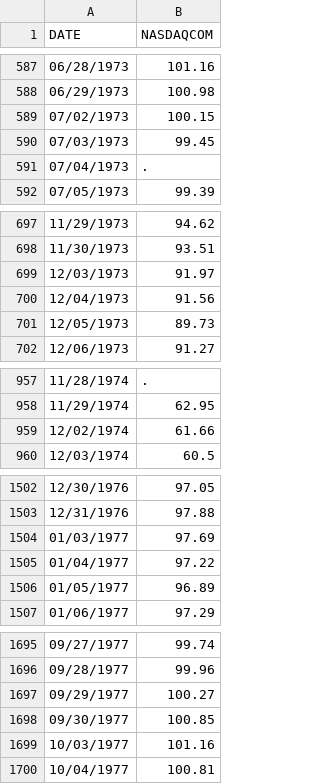
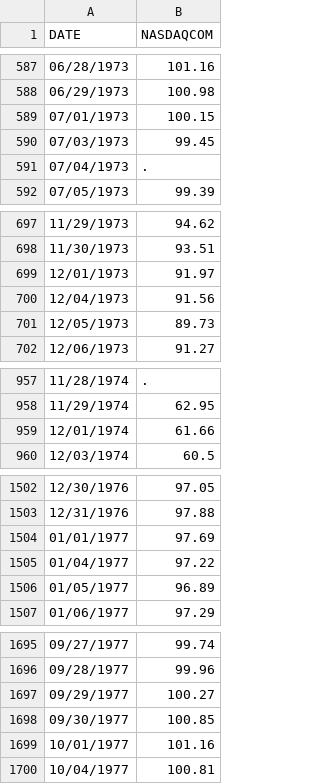
Before and after one commit to noahlakeef/DataAnalytics, a CSV file: DatasetCleaningTemp/Datasets/NASDAQCOM.csv, drawn as a sheet; only a part is shown, gaps mark what is left out; the diff covers the shown part only.

```diff
--- a/DatasetCleaningTemp/Datasets/NASDAQCOM.csv
+++ b/DatasetCleaningTemp/Datasets/NASDAQCOM.csv
@@ -588,3 +588,3 @@ DATE,NASDAQCOM
 06/29/1973,100.98
-07/02/1973,100.15
+07/01/1973,100.15
 07/03/1973,99.45
@@ -698,3 +698,3 @@ DATE,NASDAQCOM
 11/30/1973,93.51
-12/03/1973,91.97
+12/01/1973,91.97
 12/04/1973,91.56
@@ -958,3 +958,3 @@ DATE,NASDAQCOM
 11/29/1974,62.95
-12/02/1974,61.66
+12/01/1974,61.66
 12/03/1974,60.5
@@ -1503,3 +1503,3 @@ DATE,NASDAQCOM
 12/31/1976,97.88
-01/03/1977,97.69
+01/01/1977,97.69
 01/04/1977,97.22
@@ -1698,3 +1698,3 @@ DATE,NASDAQCOM
 09/30/1977,100.85
-10/03/1977,101.16
+10/01/1977,101.16
 10/04/1977,100.81
```
Also changed, not shown: 69 edited cells elsewhere in this file, DatasetCleaningTemp/Datasets/S&P 500 Historical Data.csv, 1 other file.
